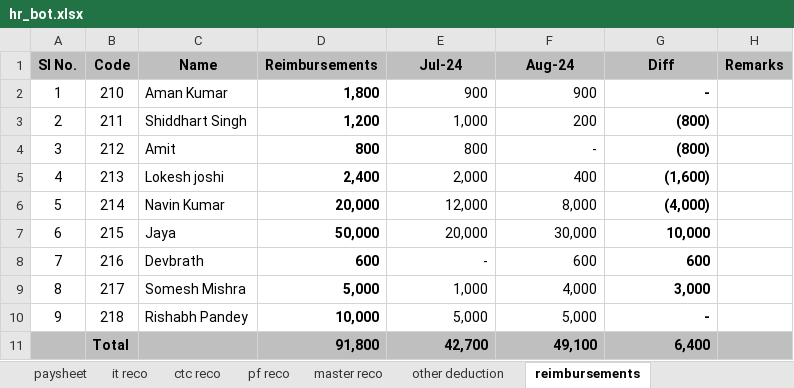
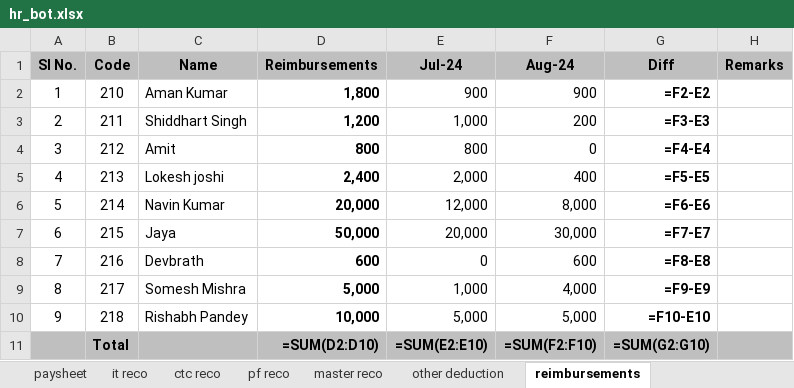
Before and after one commit to git-siddhesh/orchestration_mvp, an Excel workbook: files/hr_bot.xlsx, sheet reimbursements, drawn as a sheet; values as stored, in another font and other column widths than the file's, no borders; formulas without a stored value are shown as written; charts and pictures not drawn; removed rows and columns are numbered as before the commit, all else as after; the diff names each change by its address in the sheet, - before the commit and + after, or states it on an @@ line.

```diff
--- a/files/hr_bot.xlsx (sheet reimbursements)
+++ b/files/hr_bot.xlsx (sheet reimbursements)
-G2 (Diff): -
+G2 (Diff): =F2-E2
-G3 (Diff): (800)
+G3 (Diff): =F3-E3
-F4 (Aug-24): -
+F4 (Aug-24): 0
-G4 (Diff): (800)
+G4 (Diff): =F4-E4
-G5 (Diff): (1,600)
+G5 (Diff): =F5-E5
-G6 (Diff): (4,000)
+G6 (Diff): =F6-E6
-G7 (Diff): 10,000
+G7 (Diff): =F7-E7
-E8 (Jul-24): -
+E8 (Jul-24): 0
-G8 (Diff): 600
+G8 (Diff): =F8-E8
-G9 (Diff): 3,000
+G9 (Diff): =F9-E9
-G10 (Diff): -
+G10 (Diff): =F10-E10
-row 11:  | Total |  | 91,800 | 42,700 | 49,100 | 6,400
+row 11:  | Total |  | =SUM(D2:D10) | =SUM(E2:E10) | =SUM(F2:F10) | =SUM(G2:G10)
```
Also changed, not shown: sheet ctc reco, sheet pf reco, sheet master reco, sheet it reco, sheet paysheet, sheet other deduction, charts or pictures, 22 other files.
